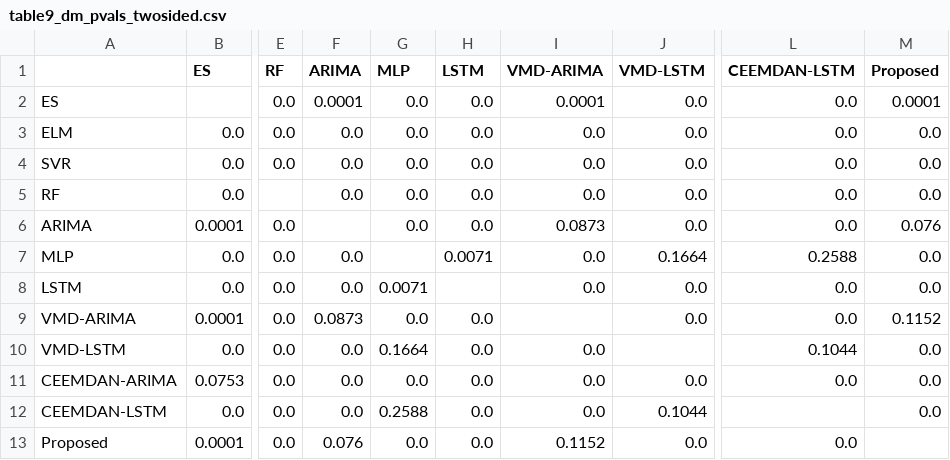
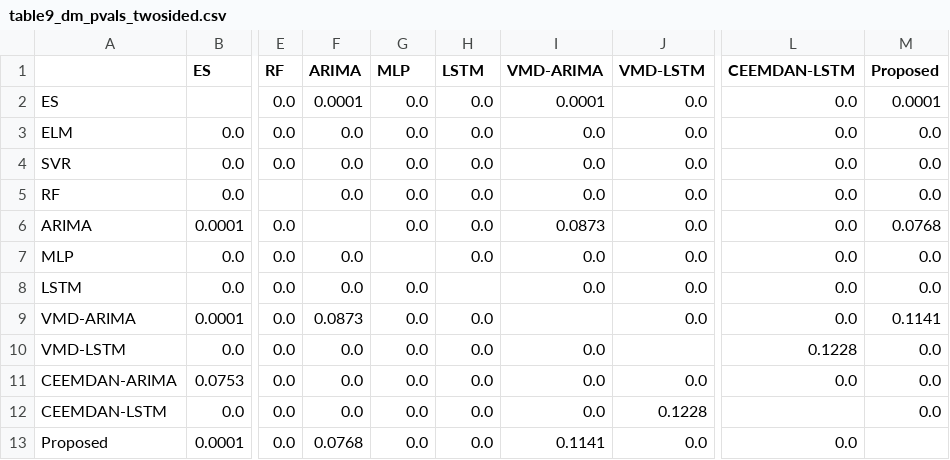
Before and after one commit to Crystal-Blaze13/Silver_RC, a CSV file: gold_daily_code/results/tables/table9_dm_pvals_twosided.csv, drawn as a sheet; only a part is shown, gaps mark what is left out; the diff names each change by its address in the sheet, - before the commit and + after, or states it on an @@ line.

```diff
--- a/gold_daily_code/results/tables/table9_dm_pvals_twosided.csv
+++ b/gold_daily_code/results/tables/table9_dm_pvals_twosided.csv
-M6 (Proposed): 0.076
+M6 (Proposed): 0.0768
-H7 (LSTM): 0.0071
+H7 (LSTM): 0.0
-J7 (VMD-LSTM): 0.1664
+J7 (VMD-LSTM): 0.0
-L7 (CEEMDAN-LSTM): 0.2588
+L7 (CEEMDAN-LSTM): 0.0
-G8 (MLP): 0.0071
+G8 (MLP): 0.0
-M9 (Proposed): 0.1152
+M9 (Proposed): 0.1141
-G10 (MLP): 0.1664
+G10 (MLP): 0.0
-L10 (CEEMDAN-LSTM): 0.1044
+L10 (CEEMDAN-LSTM): 0.1228
-G12 (MLP): 0.2588
+G12 (MLP): 0.0
-J12 (VMD-LSTM): 0.1044
+J12 (VMD-LSTM): 0.1228
-F13 (ARIMA): 0.076
+F13 (ARIMA): 0.0768
-I13 (VMD-ARIMA): 0.1152
+I13 (VMD-ARIMA): 0.1141
```
Also changed, not shown: gold_daily_code/results/tables/table9_dm_pvals_onesided.csv, silver/results/tables/table11_decomp_trading.csv, 53 other files.
